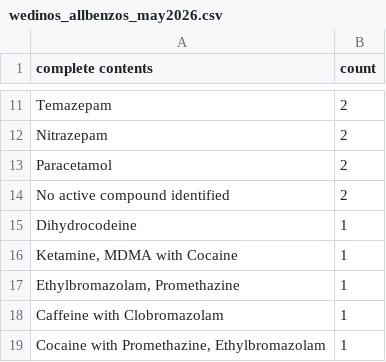
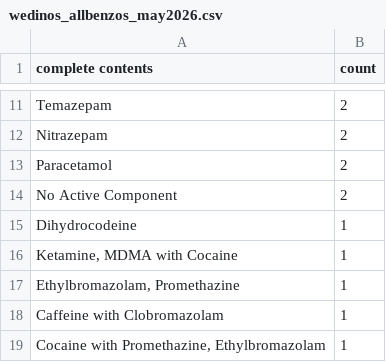
Before and after one commit to Benzo-Research-Project/NitazeneMap, a CSV file: data/out/wedinos_allbenzos_may2026.csv, drawn as a sheet; only a part is shown, gaps mark what is left out.

```diff
--- a/data/out/wedinos_allbenzos_may2026.csv
+++ b/data/out/wedinos_allbenzos_may2026.csv
@@ -13,3 +13,3 @@ Nitrazepam,2
 Paracetamol,2
-No active compound identified,2
+No Active Component,2
 Dihydrocodeine,1
```
Also changed, not shown: data/out/wedinos_allbenzos_april2026.csv, data/out/wedinos_counterfeitbenzos_april2026.csv, 7 other files.
